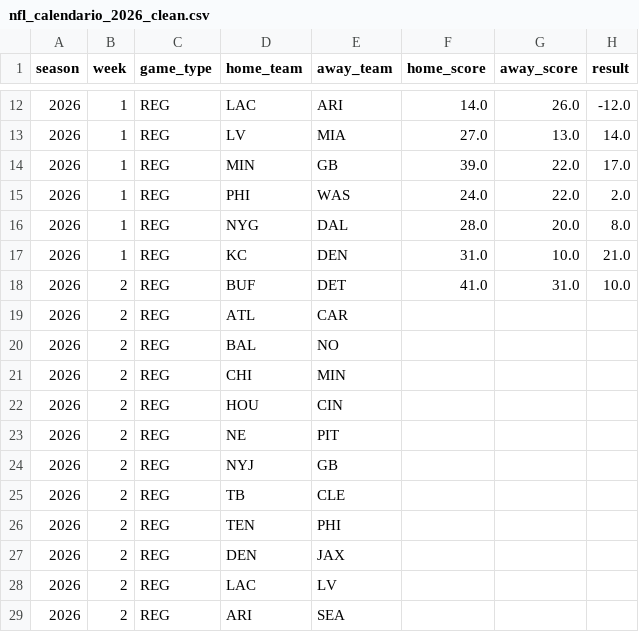
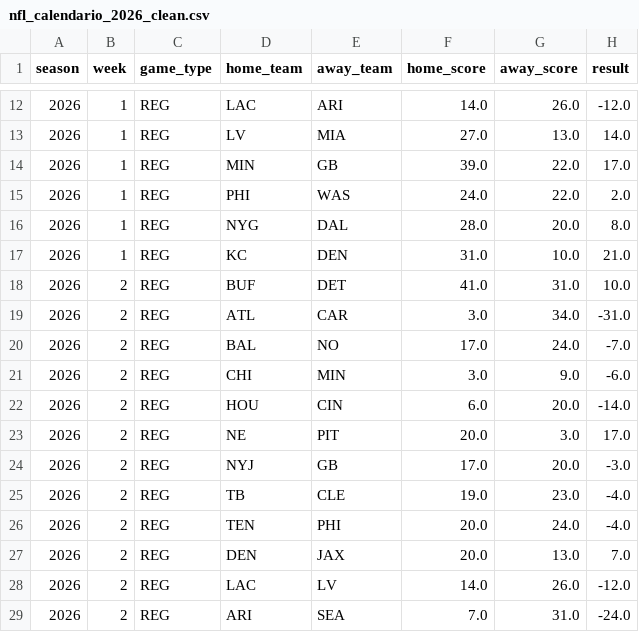
Before and after one commit to Samrosso07/NFL-Predictor, a CSV file: data/nfl_calendario_2026_clean.csv, drawn as a sheet; only a part is shown, gaps mark what is left out; the diff covers the shown part only.

```diff
--- a/data/nfl_calendario_2026_clean.csv
+++ b/data/nfl_calendario_2026_clean.csv
@@ -18,12 +18,12 @@ season,week,game_type,home_team,away_team,home_score,away_score,result
 2026,2,REG,BUF,DET,41.0,31.0,10.0
-2026,2,REG,ATL,CAR,,,
-2026,2,REG,BAL,NO,,,
-2026,2,REG,CHI,MIN,,,
-2026,2,REG,HOU,CIN,,,
-2026,2,REG,NE,PIT,,,
-2026,2,REG,NYJ,GB,,,
-2026,2,REG,TB,CLE,,,
-2026,2,REG,TEN,PHI,,,
-2026,2,REG,DEN,JAX,,,
-2026,2,REG,LAC,LV,,,
-2026,2,REG,ARI,SEA,,,
+2026,2,REG,ATL,CAR,3.0,34.0,-31.0
+2026,2,REG,BAL,NO,17.0,24.0,-7.0
+2026,2,REG,CHI,MIN,3.0,9.0,-6.0
+2026,2,REG,HOU,CIN,6.0,20.0,-14.0
+2026,2,REG,NE,PIT,20.0,3.0,17.0
+2026,2,REG,NYJ,GB,17.0,20.0,-3.0
+2026,2,REG,TB,CLE,19.0,23.0,-4.0
+2026,2,REG,TEN,PHI,20.0,24.0,-4.0
+2026,2,REG,DEN,JAX,20.0,13.0,7.0
+2026,2,REG,LAC,LV,14.0,26.0,-12.0
+2026,2,REG,ARI,SEA,7.0,31.0,-24.0
```
Also changed, not shown: 12 edited cells elsewhere in this file, data/nfl_calendario_2026.csv, data/nfl_standings_2026.csv, 3 other files.
